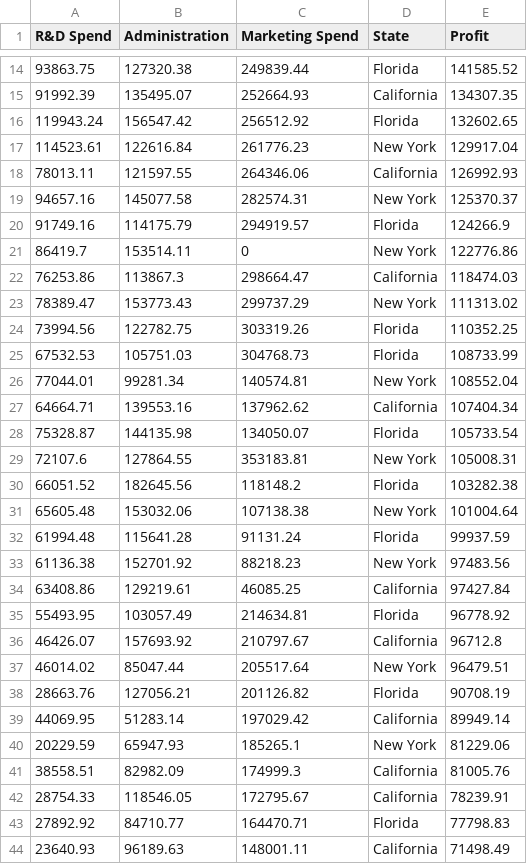
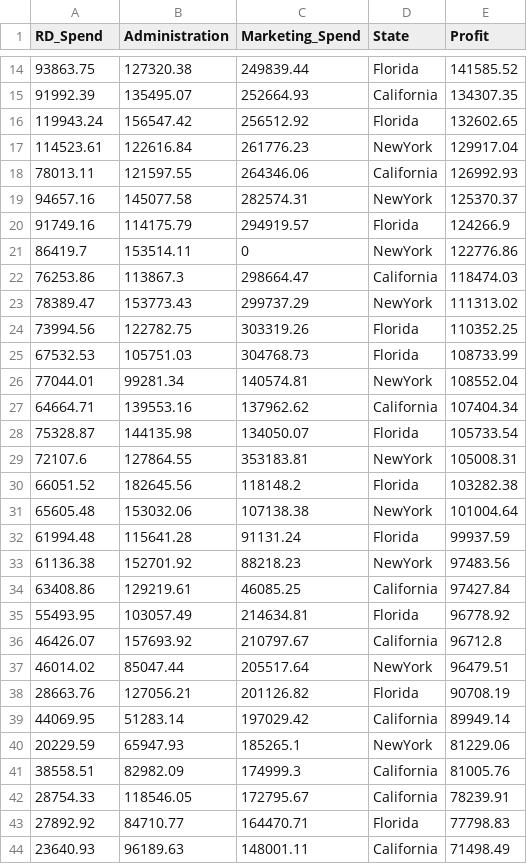
Before and after one commit to sarojbc75/Repo_SKBC, a CSV file: 50_Startups.csv, drawn as a sheet; only a part is shown, gaps mark what is left out; the diff covers the shown part only.

Commit message:
Add files via upload

```diff
--- a/50_Startups.csv
+++ b/50_Startups.csv
@@ -1 +1 @@
-R&D Spend,Administration,Marketing Spend,State,Profit
+RD_Spend,Administration,Marketing_Spend,State,Profit
@@ -16,19 +16,19 @@ R&D Spend,Administration,Marketing Spend,State,Profit
 119943.24,156547.42,256512.92,Florida,132602.65
-114523.61,122616.84,261776.23,New York,129917.04
+114523.61,122616.84,261776.23,NewYork,129917.04
 78013.11,121597.55,264346.06,California,126992.93
-94657.16,145077.58,282574.31,New York,125370.37
+94657.16,145077.58,282574.31,NewYork,125370.37
 91749.16,114175.79,294919.57,Florida,124266.9
-86419.7,153514.11,0,New York,122776.86
+86419.7,153514.11,0,NewYork,122776.86
 76253.86,113867.3,298664.47,California,118474.03
-78389.47,153773.43,299737.29,New York,111313.02
+78389.47,153773.43,299737.29,NewYork,111313.02
 73994.56,122782.75,303319.26,Florida,110352.25
 67532.53,105751.03,304768.73,Florida,108733.99
-77044.01,99281.34,140574.81,New York,108552.04
+77044.01,99281.34,140574.81,NewYork,108552.04
 64664.71,139553.16,137962.62,California,107404.34
 75328.87,144135.98,134050.07,Florida,105733.54
-72107.6,127864.55,353183.81,New York,105008.31
+72107.6,127864.55,353183.81,NewYork,105008.31
 66051.52,182645.56,118148.2,Florida,103282.38
-65605.48,153032.06,107138.38,New York,101004.64
+65605.48,153032.06,107138.38,NewYork,101004.64
 61994.48,115641.28,91131.24,Florida,99937.59
-61136.38,152701.92,88218.23,New York,97483.56
+61136.38,152701.92,88218.23,NewYork,97483.56
 63408.86,129219.61,46085.25,California,97427.84
@@ -36,6 +36,6 @@ R&D Spend,Administration,Marketing Spend,State,Profit
 46426.07,157693.92,210797.67,California,96712.8
-46014.02,85047.44,205517.64,New York,96479.51
+46014.02,85047.44,205517.64,NewYork,96479.51
 28663.76,127056.21,201126.82,Florida,90708.19
 44069.95,51283.14,197029.42,California,89949.14
-20229.59,65947.93,185265.1,New York,81229.06
+20229.59,65947.93,185265.1,NewYork,81229.06
 38558.51,82982.09,174999.3,California,81005.76
```
Also changed, not shown: 7 edited cells elsewhere in this file.
